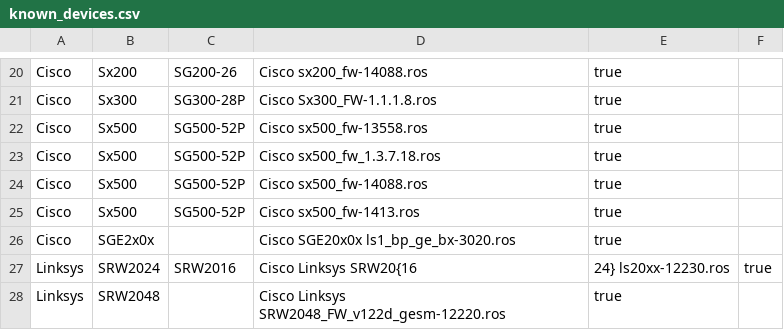
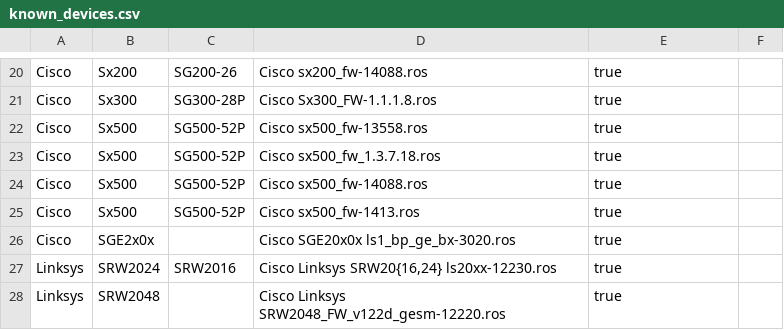
Before and after one commit to iam-TJ/ros_pack, a CSV file: known_devices.csv, drawn as a sheet; only a part is shown, gaps mark what is left out.

Commit message:
Fix comma in text

```diff
--- a/known_devices.csv
+++ b/known_devices.csv
@@ -26,3 +26,3 @@ Cisco,Sx500,SG500-52P,Cisco sx500_fw-1413.ros,true
 Cisco,SGE2x0x,,Cisco SGE20x0x ls1_bp_ge_bx-3020.ros,true
-Linksys,SRW2024,SRW2016,Cisco Linksys SRW20{16,24} ls20xx-12230.ros,true
+Linksys,SRW2024,SRW2016,"Cisco Linksys SRW20{16,24} ls20xx-12230.ros",true
 Linksys,SRW2048,,Cisco Linksys SRW2048_FW_v122d_gesm-12220.ros,true
```
